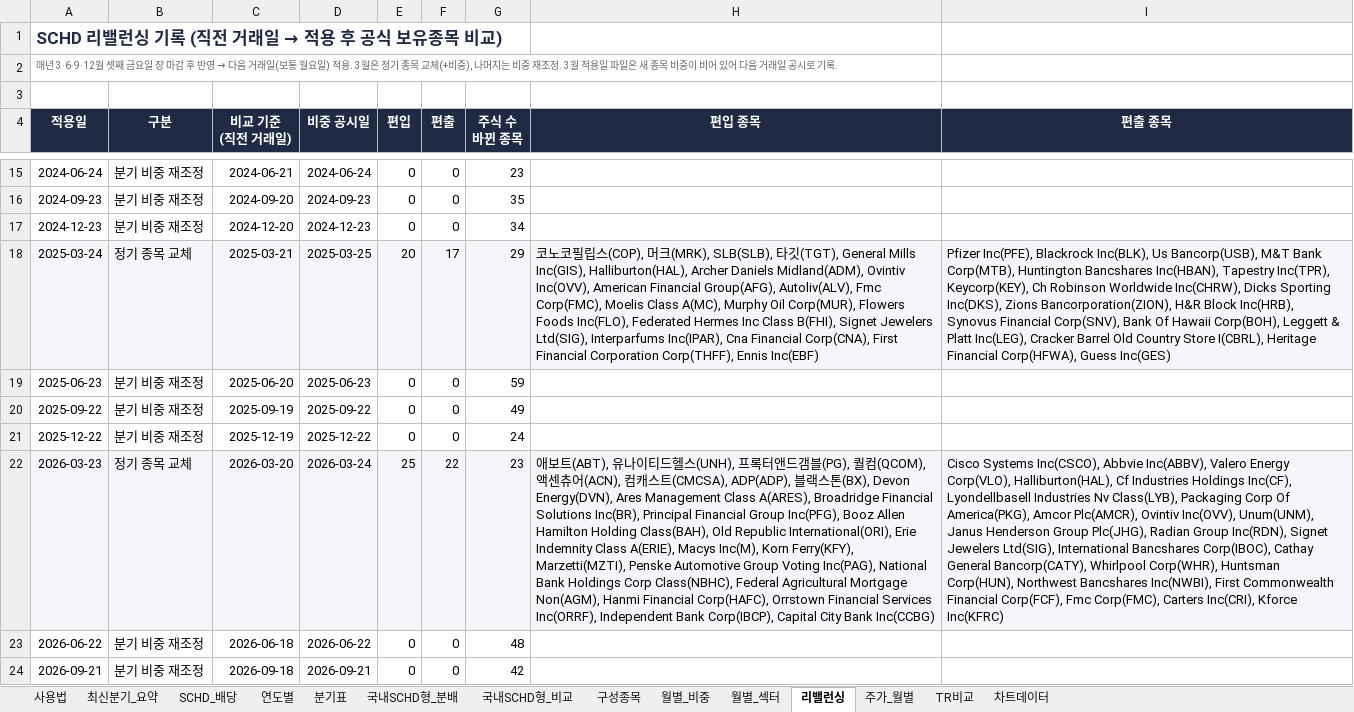
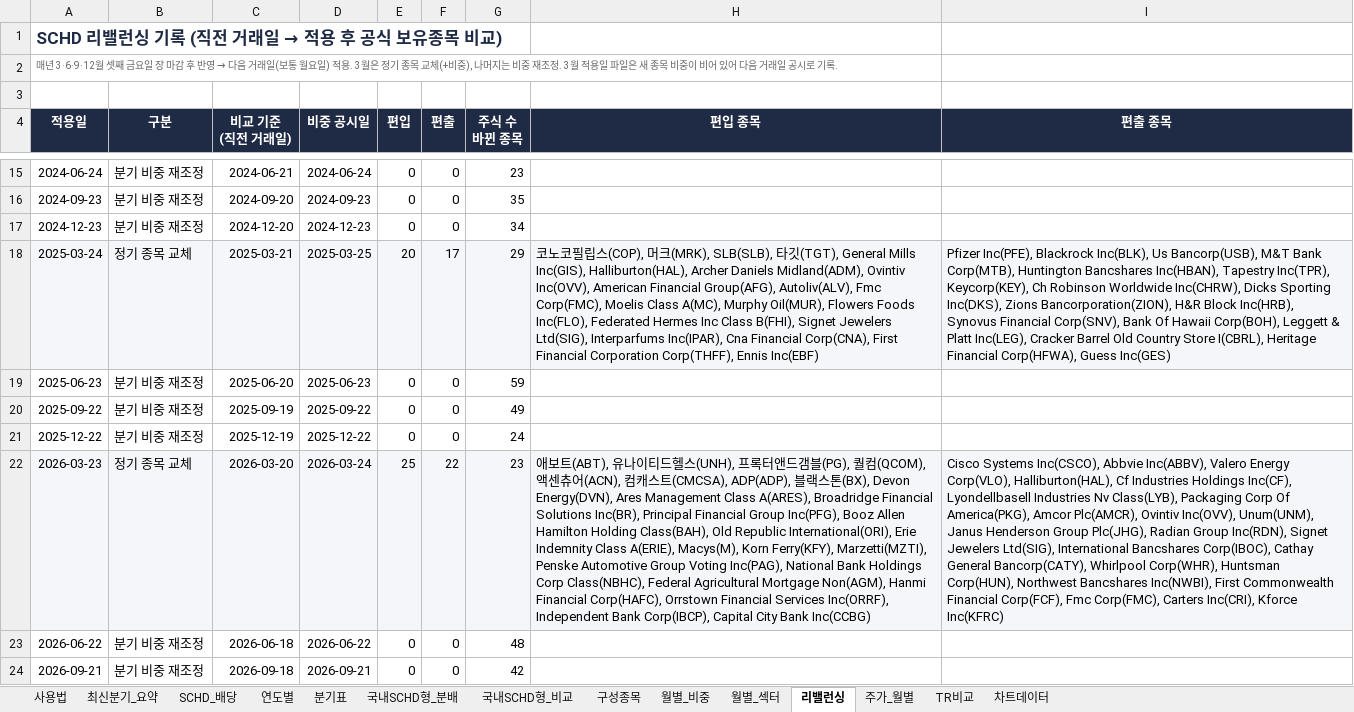
Before and after one commit to ttokjaeTV/schd-tracker, an Excel workbook: downloads/schd_dividend_tracker.xlsx, sheet 리밸런싱, drawn as a sheet; only a part is shown, gaps mark what is left out; values as stored, in another font and other column widths than the file's, no borders; the diff names each change by its address in the sheet, - before the commit and + after, or states it on an @@ line.

```diff
--- a/downloads/schd_dividend_tracker.xlsx (sheet 리밸런싱)
+++ b/downloads/schd_dividend_tracker.xlsx (sheet 리밸런싱)
-H18 (편입 종목): …A(MC), Murphy Oil Corp(MUR), Flowers Foods…
+H18 (편입 종목): …A(MC), Murphy Oil(MUR), Flowers Foods…
-H22 (편입 종목): …Class A(ERIE), Macys Inc(M), Korn Ferry(KFY),…
+H22 (편입 종목): …Class A(ERIE), Macys(M), Korn Ferry(KFY),…
```
Also changed, not shown: sheet 구성종목, sheet 월별_비중, sheet 월별_섹터, sheet 사용법, 3 other files.
